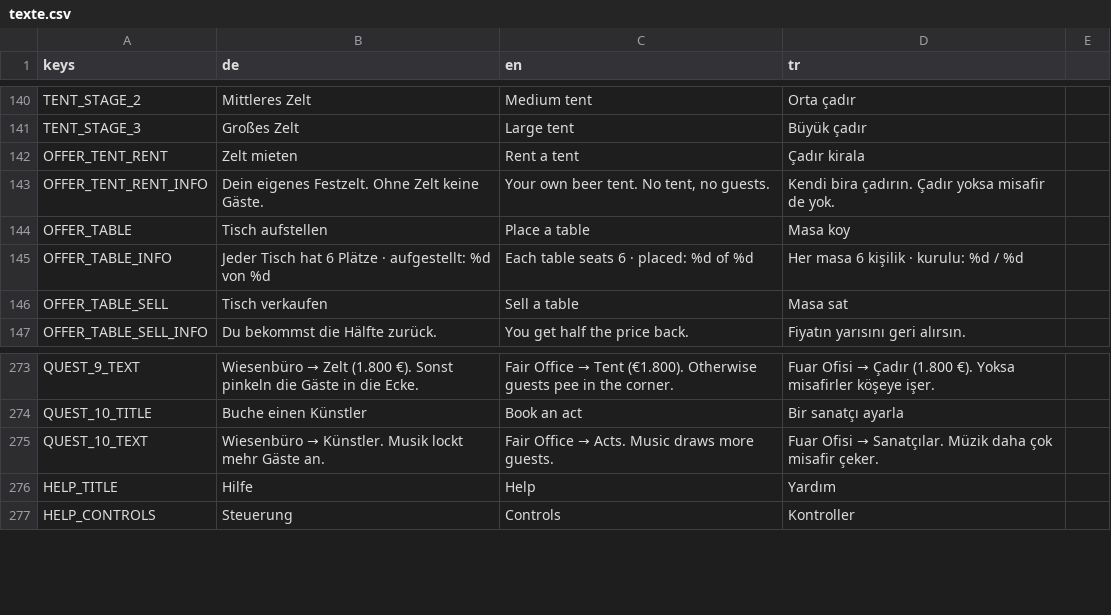
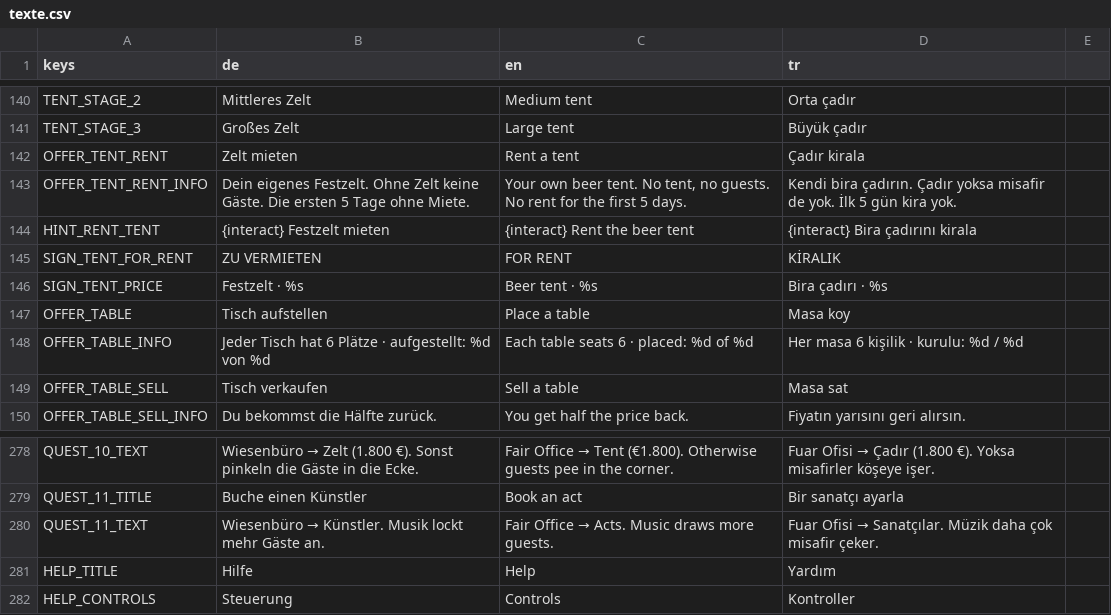
Before and after one commit to sysexperts/oktoberfest, a CSV file: locale/texte.csv, drawn as a sheet; only a part is shown, gaps mark what is left out; addresses are those after the commit; the diff covers the shown part only; the diff names each change by its address in the sheet, - before the commit and + after, or states it on an @@ line.

```diff
--- a/locale/texte.csv
+++ b/locale/texte.csv
-B143 (de): …keine Gäste.
+B143 (de): …keine Gäste. Die ersten 5 Tage ohne Miete.
-C143 (en): …no guests.
+C143 (en): …no guests. No rent for the first 5 days.
-D143 (tr): …de yok.
+D143 (tr): …de yok. İlk 5 gün kira yok.
+row 144: HINT_RENT_TENT | {interact} Festzelt mieten | {interact} Rent the beer tent | {interact} Bira çadırını kirala
+row 145: SIGN_TENT_FOR_RENT | ZU VERMIETEN | FOR RENT | KİRALIK
+row 146: SIGN_TENT_PRICE | Festzelt · %s | Beer tent · %s | Bira çadırı · %s
-A278 (keys): QUEST_9_TEXT
+A278 (keys): QUEST_10_TEXT
-A279 (keys): QUEST_10_TITLE
+A279 (keys): QUEST_11_TITLE
-A280 (keys): QUEST_10_TEXT
+A280 (keys): QUEST_11_TEXT
```
Also changed, not shown: 2 added rows and 30 edited cells elsewhere in this file, 23 other files.
